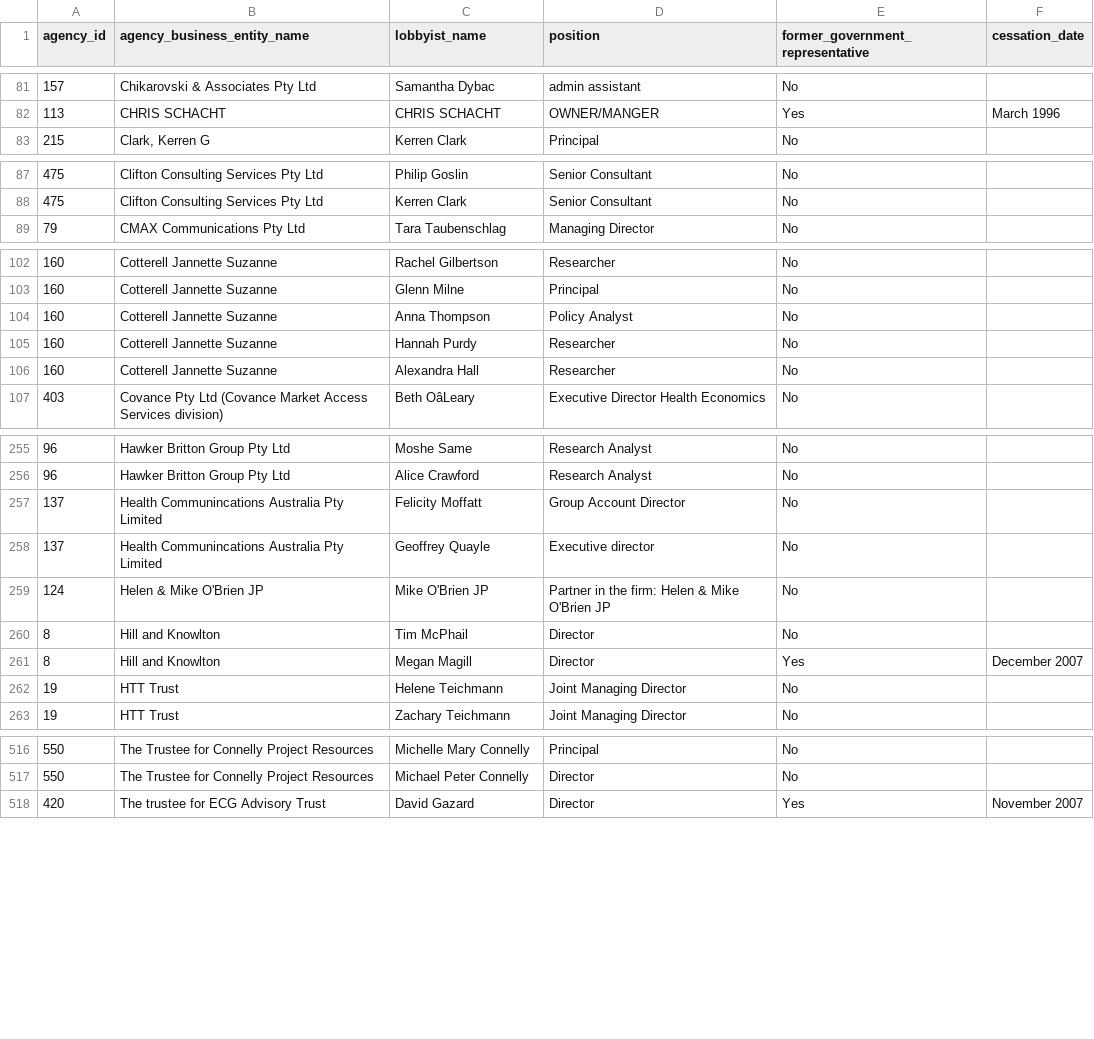
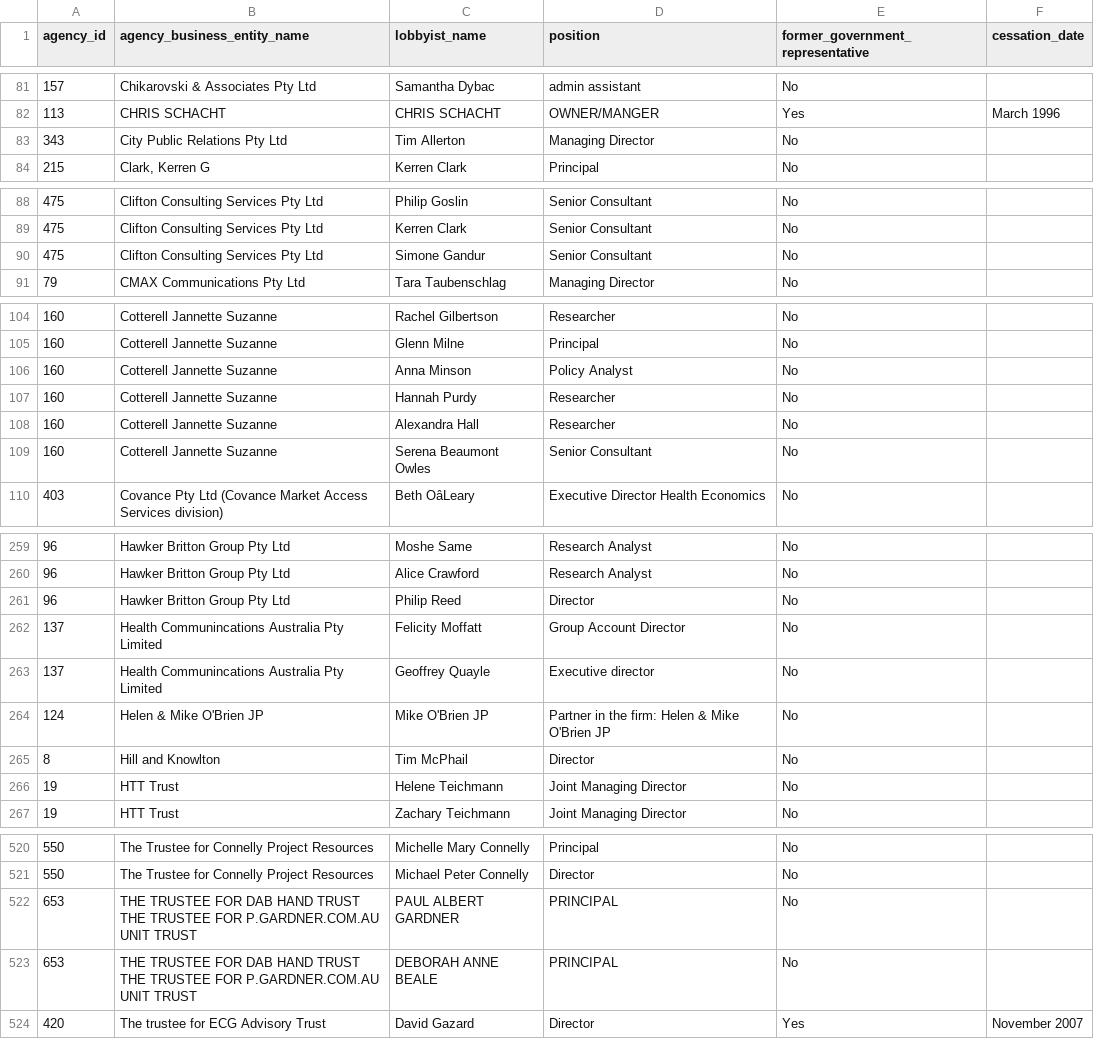
Before and after one commit to henare/australian_government_lobbyists_register, a CSV file: lobbyists.csv, drawn as a sheet; only a part is shown, gaps mark what is left out; removed rows and columns are numbered as before the commit, all else as after; the diff covers the shown part only; the diff names each change by its address in the sheet, - before the commit and + after, or states it on an @@ line.

```diff
--- a/lobbyists.csv
+++ b/lobbyists.csv
+row 83: 343 | City Public Relations Pty Ltd | Tim Allerton | Managing Director | No
+row 90: 475 | Clifton Consulting Services Pty Ltd | Simone Gandur | Senior Consultant | No
-C106 (lobbyist_name): Anna Thompson
+C106 (lobbyist_name): Anna Minson
+row 109: 160 | Cotterell Jannette Suzanne | Serena Beaumont Owles | Senior Consultant | No
+row 261: 96 | Hawker Britton Group Pty Ltd | Philip Reed | Director | No
-row 261: 8 | Hill and Knowlton | Megan Magill | Director | Yes | December 2007
+row 522: 653 | THE TRUSTEE FOR DAB HAND TRUST THE TRUSTEE FOR P.GARDNER.COM.AU UNIT TRUST | PAUL ALBERT GARDNER | PRINCIPAL | No
+row 523: 653 | THE TRUSTEE FOR DAB HAND TRUST THE TRUSTEE FOR P.GARDNER.COM.AU UNIT TRUST | DEBORAH ANNE BEALE | PRINCIPAL | No
```
Also changed, not shown: 2 added rows, 1 removed row and 2 edited cells elsewhere in this file, agencies.csv, clients.csv, 1 other file.
